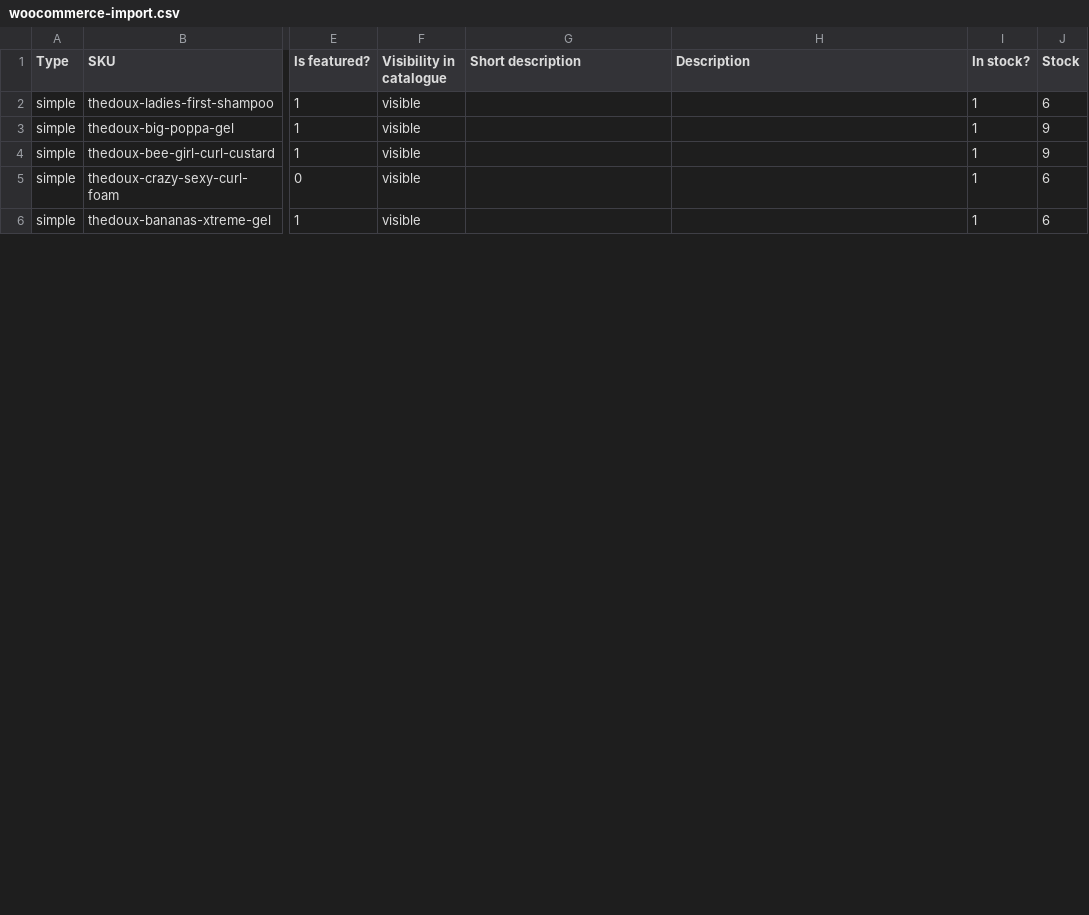
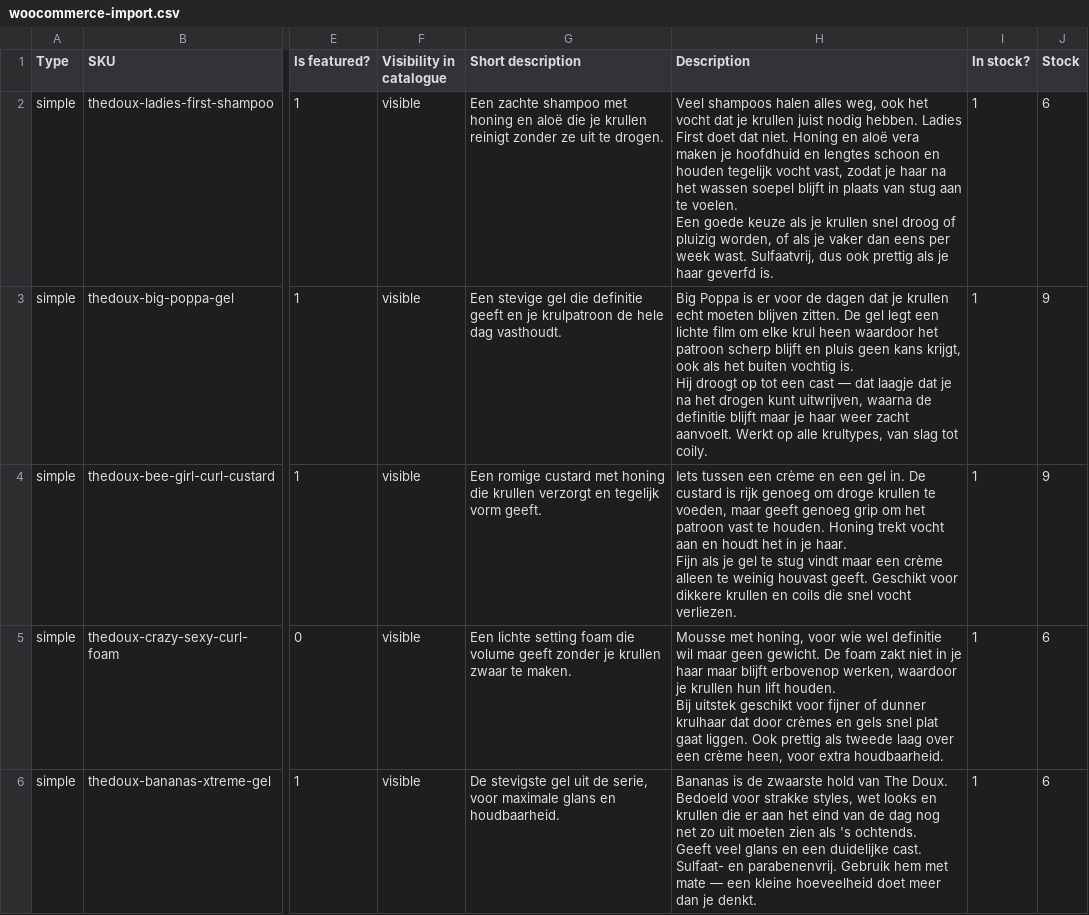
Before and after one commit to samikuflom87-sketch/oogstweb, a CSV file: docs/woocommerce-import.csv, drawn as a sheet; only a part is shown, gaps mark what is left out; ↵ is a line break in a cell; the diff covers the shown part only; the diff names each change by its address in the sheet, - before the commit and + after, or states it on an @@ line.

```diff
--- a/docs/woocommerce-import.csv
+++ b/docs/woocommerce-import.csv
-G2 (Short description): (empty)
+G2 (Short description): Een zachte shampoo met honing en aloë die je krullen reinigt zonder ze uit te drogen.
-H2 (Description): (empty)
+H2 (Description): Veel shampoos halen alles weg, ook het vocht dat je krullen juist nodig hebben. Ladies First doet dat niet. Honing en aloë vera maken je hoofdhuid en lengtes schoon en houden tegelijk vocht vast, zodat je haar na het wassen soepel blijft in plaats van stug aan te voelen. ↵ Een goede keuze als je krullen snel droog of pluizig worden, of als je vaker dan eens per week wast. Sulfaatvrij, dus ook prettig als je haar geverfd is.
-G3 (Short description): (empty)
+G3 (Short description): Een stevige gel die definitie geeft en je krulpatroon de hele dag vasthoudt.
-H3 (Description): (empty)
+H3 (Description): Big Poppa is er voor de dagen dat je krullen echt moeten blijven zitten. De gel legt een lichte film om elke krul heen waardoor het patroon scherp blijft en pluis geen kans krijgt, ook als het buiten vochtig is. ↵ Hij droogt op tot een cast — dat laagje dat je na het drogen kunt uitwrijven, waarna de definitie blijft maar je haar weer zacht aanvoelt. Werkt op alle krultypes, van slag tot coily.
-G4 (Short description): (empty)
+G4 (Short description): Een romige custard met honing die krullen verzorgt en tegelijk vorm geeft.
-H4 (Description): (empty)
+H4 (Description): Iets tussen een crème en een gel in. De custard is rijk genoeg om droge krullen te voeden, maar geeft genoeg grip om het patroon vast te houden. Honing trekt vocht aan en houdt het in je haar. ↵ Fijn als je gel te stug vindt maar een crème alleen te weinig houvast geeft. Geschikt voor dikkere krullen en coils die snel vocht verliezen.
-G5 (Short description): (empty)
+G5 (Short description): Een lichte setting foam die volume geeft zonder je krullen zwaar te maken.
-H5 (Description): (empty)
+H5 (Description): Mousse met honing, voor wie wel definitie wil maar geen gewicht. De foam zakt niet in je haar maar blijft erbovenop werken, waardoor je krullen hun lift houden. ↵ Bij uitstek geschikt voor fijner of dunner krulhaar dat door crèmes en gels snel plat gaat liggen. Ook prettig als tweede laag over een crème heen, voor extra houdbaarheid.
-G6 (Short description): (empty)
+G6 (Short description): De stevigste gel uit de serie, voor maximale glans en houdbaarheid.
-H6 (Description): (empty)
+H6 (Description): Bananas is de zwaarste hold van The Doux. Bedoeld voor strakke styles, wet looks en krullen die er aan het eind van de dag nog net zo uit moeten zien als 's ochtends. ↵ Geeft veel glans en een duidelijke cast. Sulfaat- en parabenenvrij. Gebruik hem met mate — een kleine hoeveelheid doet meer dan je denkt.
```
Also changed, not shown: 10 edited cells elsewhere in this file, 2 other files.
